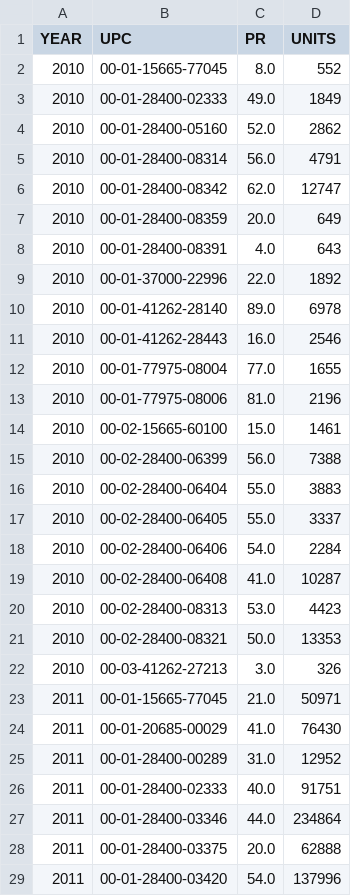
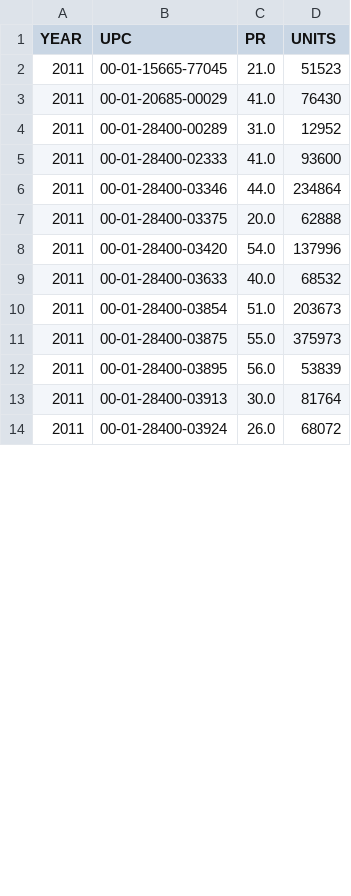
Before and after one commit to mistermakc/big-data-kpis, a CSV file: data/output/ny_promo_pct_df.csv, drawn as a sheet; only a part is shown; the shorter side is filled out with more unchanged rows; the diff covers the shown part only.

```diff
--- a/data/output/ny_promo_pct_df.csv
+++ b/data/output/ny_promo_pct_df.csv
@@ -1,27 +1,6 @@
 YEAR,UPC,PR,UNITS
-2010,00-01-15665-77045,8.0,552
-2010,00-01-28400-02333,49.0,1849
-2010,00-01-28400-05160,52.0,2862
-2010,00-01-28400-08314,56.0,4791
-2010,00-01-28400-08342,62.0,12747
-2010,00-01-28400-08359,20.0,649
-2010,00-01-28400-08391,4.0,643
-2010,00-01-37000-22996,22.0,1892
-2010,00-01-41262-28140,89.0,6978
-2010,00-01-41262-28443,16.0,2546
-2010,00-01-77975-08004,77.0,1655
-2010,00-01-77975-08006,81.0,2196
-2010,00-02-15665-60100,15.0,1461
-2010,00-02-28400-06399,56.0,7388
-2010,00-02-28400-06404,55.0,3883
-2010,00-02-28400-06405,55.0,3337
-2010,00-02-28400-06406,54.0,2284
-2010,00-02-28400-06408,41.0,10287
-2010,00-02-28400-08313,53.0,4423
-2010,00-02-28400-08321,50.0,13353
-2010,00-03-41262-27213,3.0,326
-2011,00-01-15665-77045,21.0,50971
+2011,00-01-15665-77045,21.0,51523
 2011,00-01-20685-00029,41.0,76430
 2011,00-01-28400-00289,31.0,12952
-2011,00-01-28400-02333,40.0,91751
+2011,00-01-28400-02333,41.0,93600
 2011,00-01-28400-03346,44.0,234864
```
Also changed, not shown: 2 added rows and 30 edited cells elsewhere in this file, data/output/market_share_df.csv, data/output/ny_pepsico_top_customers_df.csv, 6 other files.
